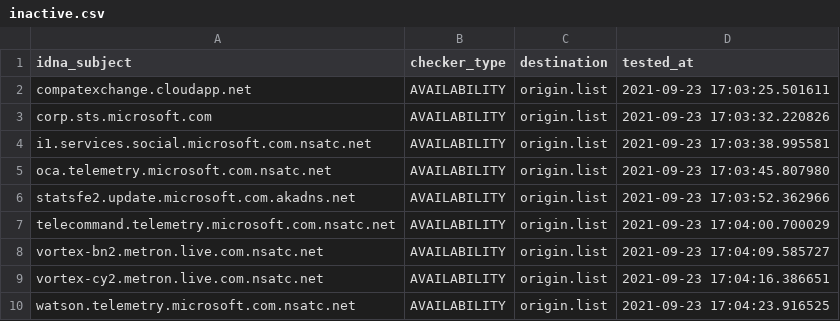
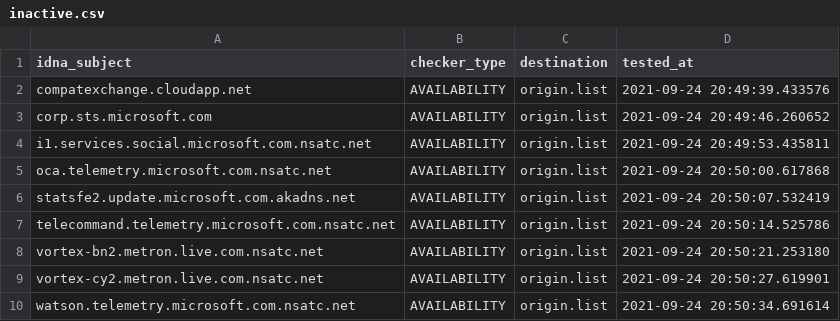
Before and after one commit to dead-hosts/hosts_git_tyzbit, a CSV file: .pyfunceble/inactive.csv, drawn as a sheet.

```diff
--- a/.pyfunceble/inactive.csv
+++ b/.pyfunceble/inactive.csv
@@ -1,10 +1,10 @@
 idna_subject,checker_type,destination,tested_at
-compatexchange.cloudapp.net,AVAILABILITY,origin.list,2021-09-23 17:03:25.501611
-corp.sts.microsoft.com,AVAILABILITY,origin.list,2021-09-23 17:03:32.220826
-i1.services.social.microsoft.com.nsatc.net,AVAILABILITY,origin.list,2021-09-23 17:03:38.995581
-oca.telemetry.microsoft.com.nsatc.net,AVAILABILITY,origin.list,2021-09-23 17:03:45.807980
-statsfe2.update.microsoft.com.akadns.net,AVAILABILITY,origin.list,2021-09-23 17:03:52.362966
-telecommand.telemetry.microsoft.com.nsatc.net,AVAILABILITY,origin.list,2021-09-23 17:04:00.700029
-vortex-bn2.metron.live.com.nsatc.net,AVAILABILITY,origin.list,2021-09-23 17:04:09.585727
-vortex-cy2.metron.live.com.nsatc.net,AVAILABILITY,origin.list,2021-09-23 17:04:16.386651
-watson.telemetry.microsoft.com.nsatc.net,AVAILABILITY,origin.list,2021-09-23 17:04:23.916525
+compatexchange.cloudapp.net,AVAILABILITY,origin.list,2021-09-24 20:49:39.433576
+corp.sts.microsoft.com,AVAILABILITY,origin.list,2021-09-24 20:49:46.260652
+i1.services.social.microsoft.com.nsatc.net,AVAILABILITY,origin.list,2021-09-24 20:49:53.435811
+oca.telemetry.microsoft.com.nsatc.net,AVAILABILITY,origin.list,2021-09-24 20:50:00.617868
+statsfe2.update.microsoft.com.akadns.net,AVAILABILITY,origin.list,2021-09-24 20:50:07.532419
+telecommand.telemetry.microsoft.com.nsatc.net,AVAILABILITY,origin.list,2021-09-24 20:50:14.525786
+vortex-bn2.metron.live.com.nsatc.net,AVAILABILITY,origin.list,2021-09-24 20:50:21.253180
+vortex-cy2.metron.live.com.nsatc.net,AVAILABILITY,origin.list,2021-09-24 20:50:27.619901
+watson.telemetry.microsoft.com.nsatc.net,AVAILABILITY,origin.list,2021-09-24 20:50:34.691614
```
Also changed, not shown: 11 other files.
